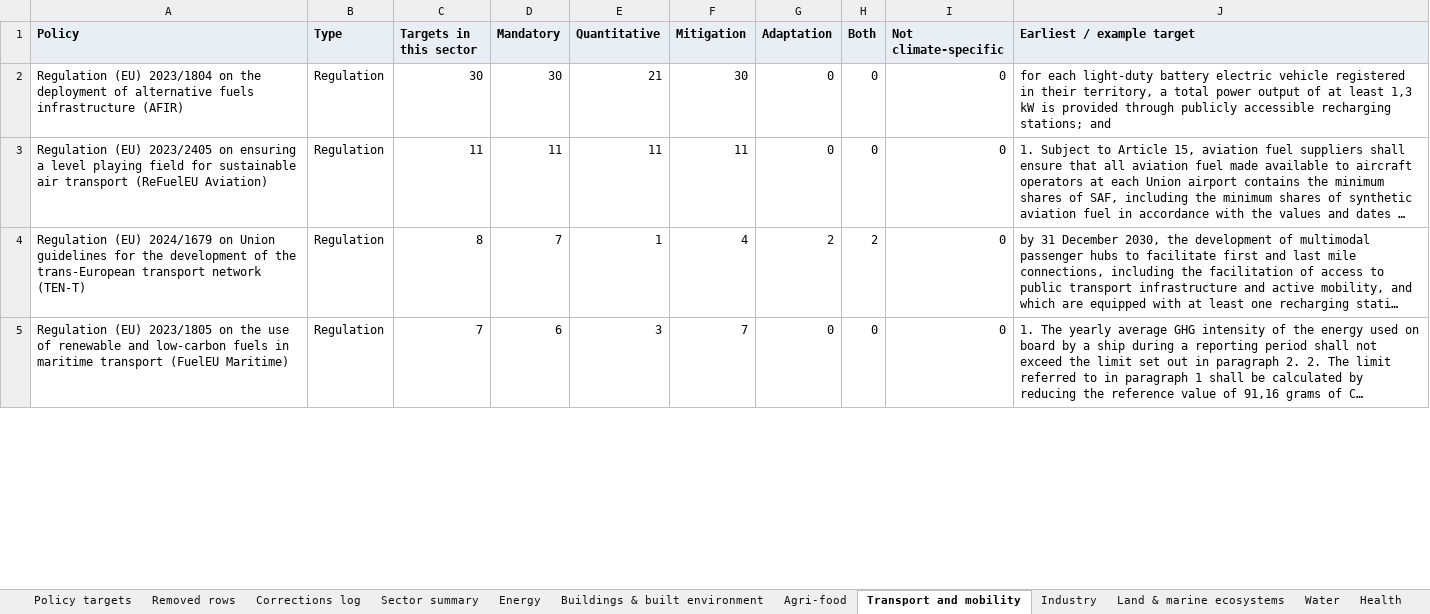
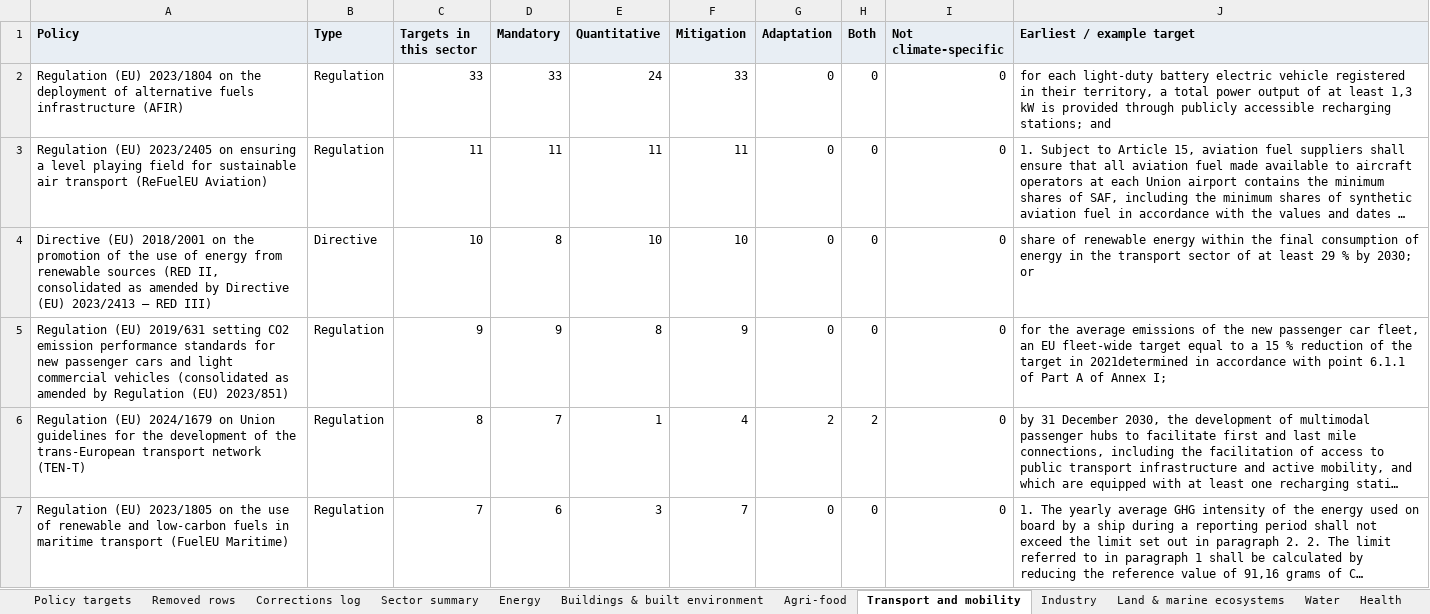
Before and after one commit to EUClimateAdvisoryBoard/ESABCCMethodHub, an Excel workbook: public/data/eu-policy-targets-corrected.xlsx, sheet Transport and mobility, drawn as a sheet; only a part is shown; long unchanged cells end in …; values as stored, in another font and other column widths than the file's, no borders; the diff covers the shown part only; the diff names each change by its address in the sheet, - before the commit and + after, or states it on an @@ line.

```diff
--- a/public/data/eu-policy-targets-corrected.xlsx (sheet Transport and mobility)
+++ b/public/data/eu-policy-targets-corrected.xlsx (sheet Transport and mobility)
-C2 (Targets in this sector): 30
+C2 (Targets in this sector): 33
-D2 (Mandatory): 30
+D2 (Mandatory): 33
-E2 (Quantitative): 21
+E2 (Quantitative): 24
-F2 (Mitigation): 30
+F2 (Mitigation): 33
+row 4: Directive (EU) 2018/2001 on the promotion of the use of energy from renewable sources (RED II, consolidated as amended by Directive (EU) 2023/2413 – RED III) | Directive | 10 | 8 | 10 | 10 | 0 | 0 | 0 | share of renewable energy within the final consumption of energy in the transport sector of at least 29 % by 2030; or
+row 5: Regulation (EU) 2019/631 setting CO2 emission performance standards for new passenger cars and light commercial vehicles (consolidated as amended by Regulation (EU) 2023/851) | Regulation | 9 | 9 | 8 | 9 | 0 | 0 | 0 | for the average emissions of the new passenger car fleet, an EU fleet-wide target equal to a 15 % reduction of the target in 2021determined in accordance with point 6.1.1 of Part A of Annex I;
```
Also changed, not shown: 2 added rows, 2 removed rows and 2 edited cells elsewhere in this sheet, sheet Policy targets, sheet Removed rows, sheet Energy, sheet Industry, sheet Sector summary, sheet Buildings & built environment, 6 more sheets, 10 other files.
